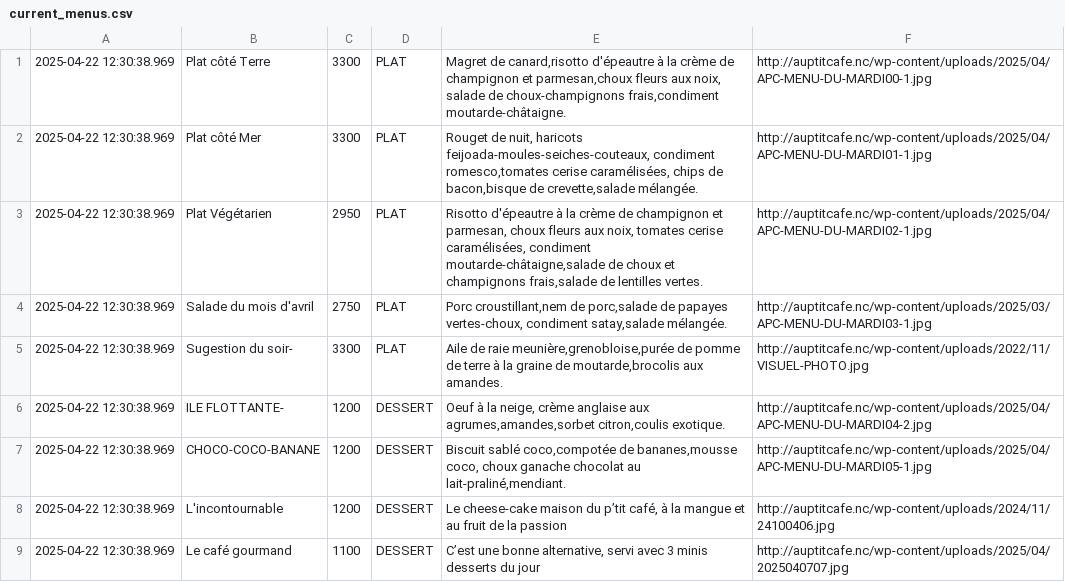
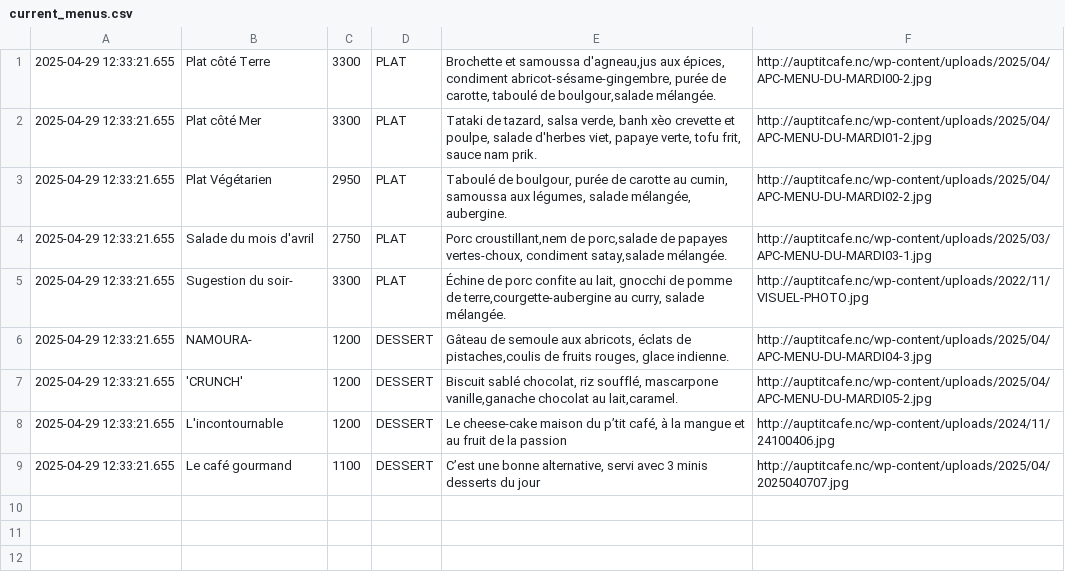
Before and after one commit to adriens/auptitcafe-data, a CSV file: data/current_menus.csv, drawn as a sheet.

```diff
--- a/data/current_menus.csv
+++ b/data/current_menus.csv
@@ -1,9 +1,9 @@
-2025-04-22 12:30:38.969,Plat côté Terre,3300,PLAT,"Magret de canard,risotto d'épeautre à la crème de champignon et parmesan,choux fleurs aux noix, salade de choux-champignons frais,condiment moutarde-châtaigne.",http://auptitcafe.nc/wp-content/uploads/2025/04/APC-MENU-DU-MARDI00-1.jpg
-2025-04-22 12:30:38.969,Plat côté Mer,3300,PLAT,"Rouget de nuit, haricots feijoada-moules-seiches-couteaux, condiment romesco,tomates cerise caramélisées, chips de bacon,bisque de crevette,salade mélangée.",http://auptitcafe.nc/wp-content/uploads/2025/04/APC-MENU-DU-MARDI01-1.jpg
-2025-04-22 12:30:38.969,Plat Végétarien,2950,PLAT,"Risotto d'épeautre à la crème de champignon et parmesan, choux fleurs aux noix, tomates cerise caramélisées, condiment moutarde-châtaigne,salade de choux et champignons frais,salade de lentilles vertes.",http://auptitcafe.nc/wp-content/uploads/2025/04/APC-MENU-DU-MARDI02-1.jpg
-2025-04-22 12:30:38.969,Salade du mois d'avril ,2750,PLAT,"Porc croustillant,nem de porc,salade de papayes vertes-choux, condiment satay,salade mélangée.",http://auptitcafe.nc/wp-content/uploads/2025/03/APC-MENU-DU-MARDI03-1.jpg
-2025-04-22 12:30:38.969,Sugestion du soir-,3300,PLAT,"Aile de raie meunière,grenobloise,purée de pomme de terre à la graine de moutarde,brocolis aux amandes.",http://auptitcafe.nc/wp-content/uploads/2022/11/VISUEL-PHOTO.jpg
-2025-04-22 12:30:38.969,ILE FLOTTANTE-,1200,DESSERT,"Oeuf à la neige, crème anglaise aux agrumes,amandes,sorbet citron,coulis exotique.",http://auptitcafe.nc/wp-content/uploads/2025/04/APC-MENU-DU-MARDI04-2.jpg
-2025-04-22 12:30:38.969,CHOCO-COCO-BANANE,1200,DESSERT,"Biscuit sablé coco,compotée de bananes,mousse coco, choux ganache chocolat au lait-praliné,mendiant.",http://auptitcafe.nc/wp-content/uploads/2025/04/APC-MENU-DU-MARDI05-1.jpg
-2025-04-22 12:30:38.969,L'incontournable,1200,DESSERT,"Le cheese-cake maison du p’tit café, à la mangue et au fruit de la passion",http://auptitcafe.nc/wp-content/uploads/2024/11/24100406.jpg
-2025-04-22 12:30:38.969,Le café gourmand,1100,DESSERT,"C’est une bonne alternative, servi avec 3 minis desserts du jour",http://auptitcafe.nc/wp-content/uploads/2025/04/2025040707.jpg
+2025-04-29 12:33:21.655,Plat côté Terre,3300,PLAT,"Brochette et samoussa d'agneau,jus aux épices, condiment abricot-sésame-gingembre, purée de carotte, taboulé de boulgour,salade mélangée.",http://auptitcafe.nc/wp-content/uploads/2025/04/APC-MENU-DU-MARDI00-2.jpg
+2025-04-29 12:33:21.655,Plat côté Mer,3300,PLAT,"Tataki de tazard, salsa verde, banh xèo crevette et poulpe, salade d'herbes viet, papaye verte, tofu frit, sauce nam prik.",http://auptitcafe.nc/wp-content/uploads/2025/04/APC-MENU-DU-MARDI01-2.jpg
+2025-04-29 12:33:21.655,Plat Végétarien,2950,PLAT,"Taboulé de boulgour, purée de carotte au cumin, samoussa aux légumes, salade mélangée, aubergine.",http://auptitcafe.nc/wp-content/uploads/2025/04/APC-MENU-DU-MARDI02-2.jpg
+2025-04-29 12:33:21.655,Salade du mois d'avril ,2750,PLAT,"Porc croustillant,nem de porc,salade de papayes vertes-choux, condiment satay,salade mélangée.",http://auptitcafe.nc/wp-content/uploads/2025/03/APC-MENU-DU-MARDI03-1.jpg
+2025-04-29 12:33:21.655,Sugestion du soir-,3300,PLAT,"Échine de porc confite au lait, gnocchi de pomme de terre,courgette-aubergine au curry, salade mélangée.",http://auptitcafe.nc/wp-content/uploads/2022/11/VISUEL-PHOTO.jpg
+2025-04-29 12:33:21.655,NAMOURA-,1200,DESSERT,"Gâteau de semoule aux abricots, éclats de pistaches,coulis de fruits rouges, glace indienne.",http://auptitcafe.nc/wp-content/uploads/2025/04/APC-MENU-DU-MARDI04-3.jpg
+2025-04-29 12:33:21.655,'CRUNCH',1200,DESSERT,"Biscuit sablé chocolat, riz soufflé, mascarpone vanille,ganache chocolat au lait,caramel.",http://auptitcafe.nc/wp-content/uploads/2025/04/APC-MENU-DU-MARDI05-2.jpg
+2025-04-29 12:33:21.655,L'incontournable,1200,DESSERT,"Le cheese-cake maison du p’tit café, à la mangue et au fruit de la passion",http://auptitcafe.nc/wp-content/uploads/2024/11/24100406.jpg
+2025-04-29 12:33:21.655,Le café gourmand,1100,DESSERT,"C’est une bonne alternative, servi avec 3 minis desserts du jour",http://auptitcafe.nc/wp-content/uploads/2025/04/2025040707.jpg
```
Also changed, not shown: data/current_menus_headers.csv, data/menus_hist.csv.
